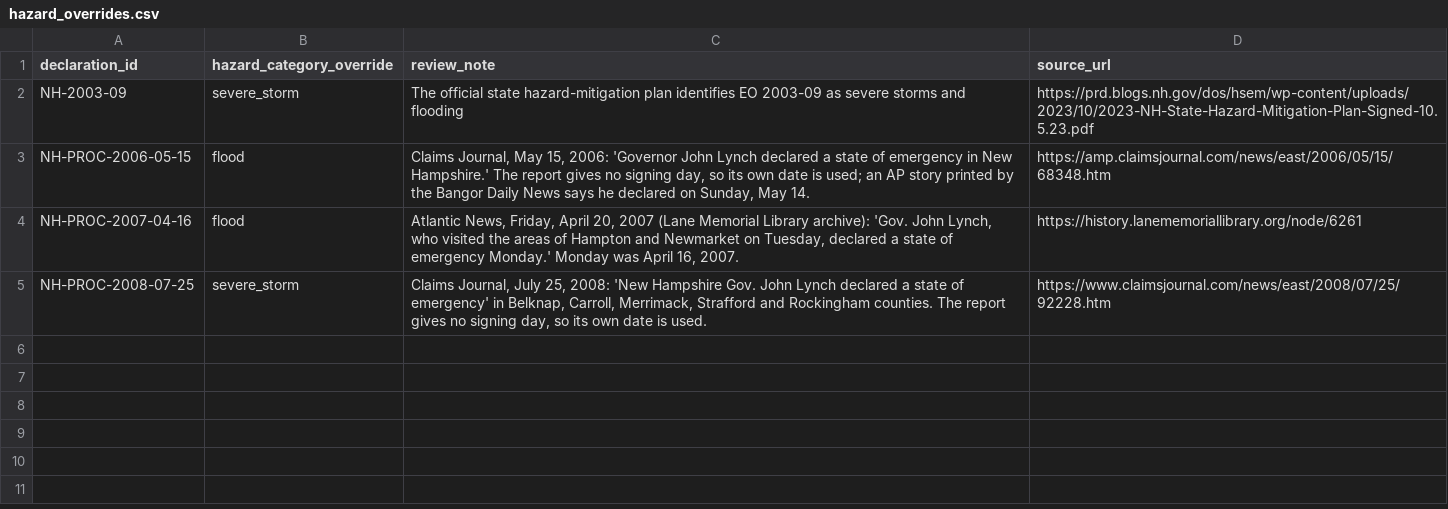
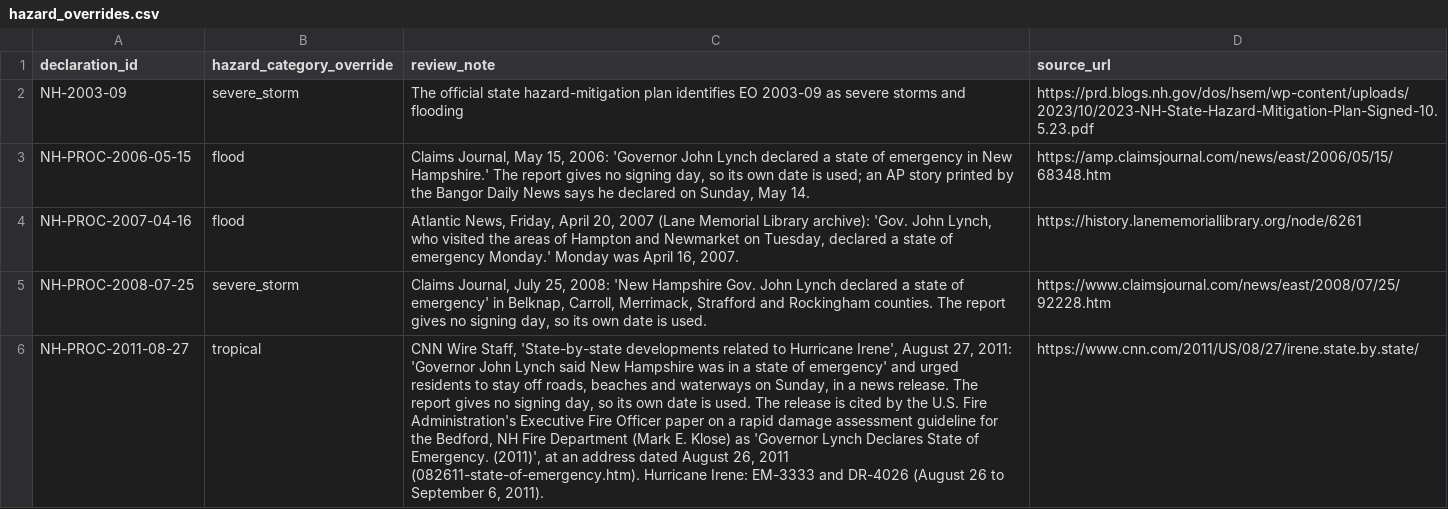
Before and after one commit to Phenom1881/disaster-data, a CSV file: plus/new-hampshire/hazard_overrides.csv, drawn as a sheet; the diff names each change by its address in the sheet, - before the commit and + after, or states it on an @@ line.

```diff
--- a/plus/new-hampshire/hazard_overrides.csv
+++ b/plus/new-hampshire/hazard_overrides.csv
+row 6: NH-PROC-2011-08-27 | tropical | CNN Wire Staff, 'State-by-state developments related to Hurricane Irene', August 27, 2011: 'Governor John Lynch said New Hampshire was in a state of emergency' and urged residents to stay off roads, beaches and waterways on Sunday, in a news release. The report gives no signing day, so its own date is used. The release is cited by the U.S. Fire Administration's Executive Fire Officer paper on a rapid damage assessment guideline for the Bedford, NH Fire Department (Mark E. Klose) as 'Governor Lynch Declares State of Emergency. (2011)', at an address dated August 26, 2011 (082611-state-of-emergency.htm). Hurricane Irene: EM-3333 and DR-4026 (August 26 to September 6, 2011). | https://www.cnn.com/2011/US/08/27/irene.state.by.state/
```
Also changed, not shown: plus/_fmcsa/entries.csv, plus/massachusetts/hazard_overrides.csv, 9 other files.
